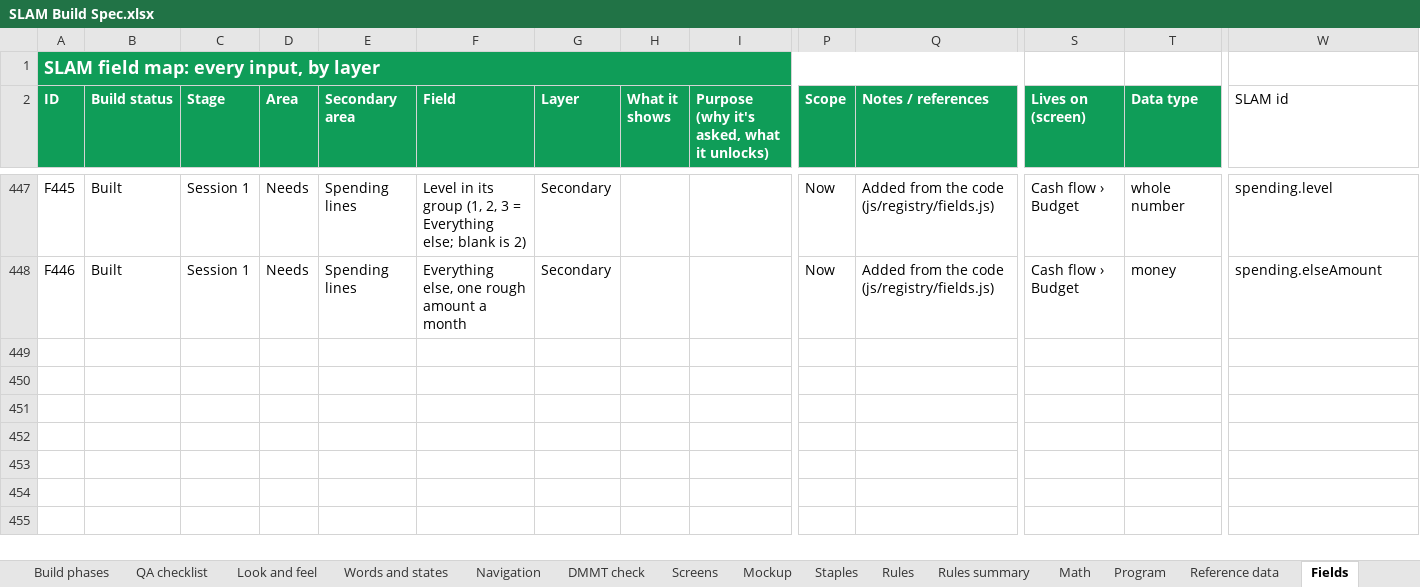
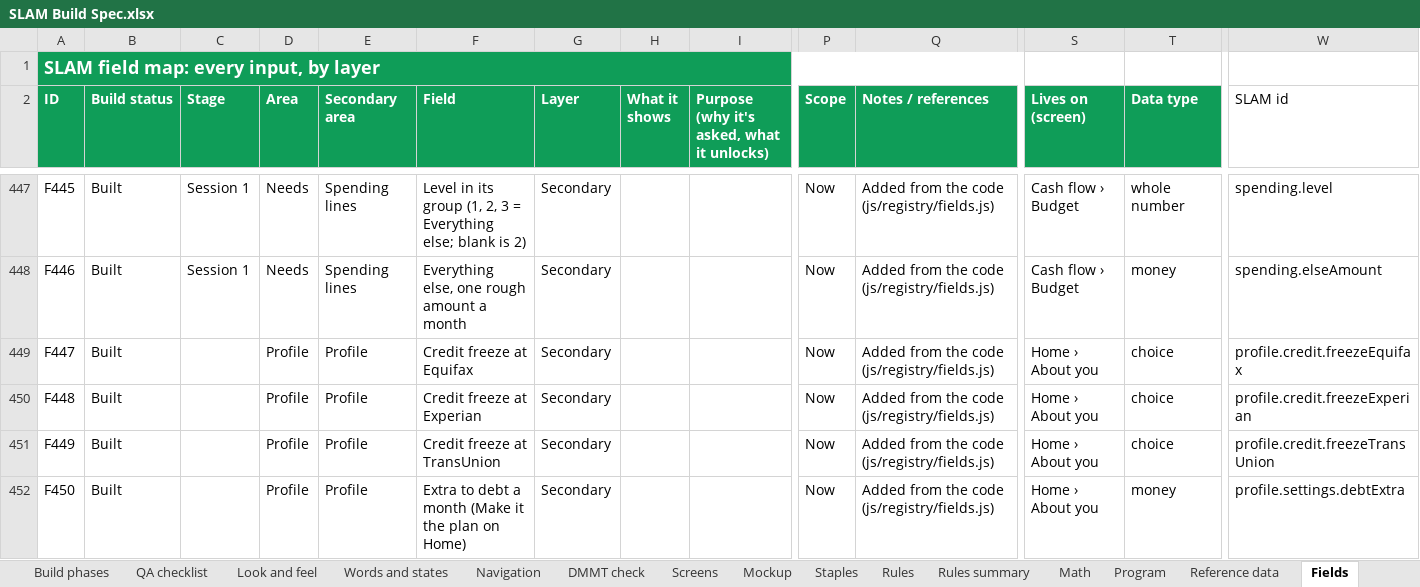
Before and after one commit to Sapphirestoneage/Slam, an Excel workbook: spec/SLAM Build Spec.xlsx, sheet Fields, drawn as a sheet; only a part is shown, gaps mark what is left out; values as stored, in another font and other column widths than the file's, no borders; rows hold the shown columns only; the diff names each change by its address in the sheet, - before the commit and + after, or states it on an @@ line.

```diff
--- a/spec/SLAM Build Spec.xlsx (sheet Fields)
+++ b/spec/SLAM Build Spec.xlsx (sheet Fields)
+row 449: F447 | Built |  | Profile | Profile | Credit freeze at Equifax | Secondary |  |  | Now | Added from the code (js/registry/fields.js) | Home › About you | choice | profile.credit.freezeEquifax
+row 450: F448 | Built |  | Profile | Profile | Credit freeze at Experian | Secondary |  |  | Now | Added from the code (js/registry/fields.js) | Home › About you | choice | profile.credit.freezeExperian
+row 451: F449 | Built |  | Profile | Profile | Credit freeze at TransUnion | Secondary |  |  | Now | Added from the code (js/registry/fields.js) | Home › About you | choice | profile.credit.freezeTransUnion
+row 452: F450 | Built |  | Profile | Profile | Extra to debt a month (Make it the plan on Home) | Secondary |  |  | Now | Added from the code (js/registry/fields.js) | Home › About you | money | profile.settings.debtExtra
```
Also changed, not shown: sheet Program, 42 other files.
